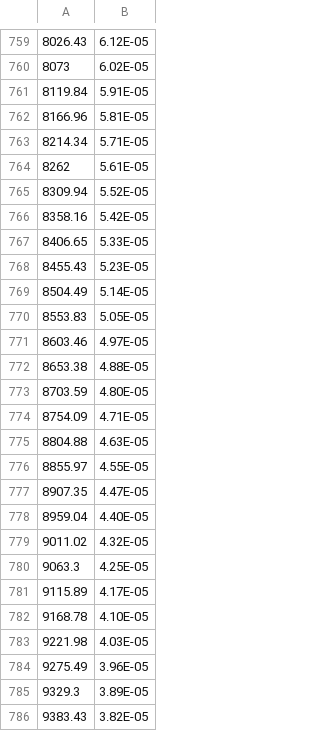
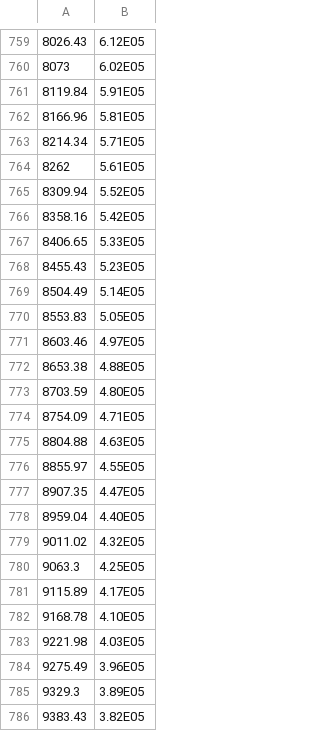
Before and after one commit to meberko/CSV-analysis, a CSV file: Data/Bi2212_fit_e2_6K.csv, drawn as a sheet; only a part is shown, gaps mark what is left out; the diff covers the shown part only.

```diff
--- a/Data/Bi2212_fit_e2_6K.csv
+++ b/Data/Bi2212_fit_e2_6K.csv
@@ -759,28 +759,28 @@
-8026.43,6.12E-05
-8073,6.02E-05
-8119.84,5.91E-05
-8166.96,5.81E-05
-8214.34,5.71E-05
-8262,5.61E-05
-8309.94,5.52E-05
-8358.16,5.42E-05
-8406.65,5.33E-05
-8455.43,5.23E-05
-8504.49,5.14E-05
-8553.83,5.05E-05
-8603.46,4.97E-05
-8653.38,4.88E-05
-8703.59,4.80E-05
-8754.09,4.71E-05
-8804.88,4.63E-05
-8855.97,4.55E-05
-8907.35,4.47E-05
-8959.04,4.40E-05
-9011.02,4.32E-05
-9063.3,4.25E-05
-9115.89,4.17E-05
-9168.78,4.10E-05
-9221.98,4.03E-05
-9275.49,3.96E-05
-9329.3,3.89E-05
-9383.43,3.82E-05
+8026.43,6.12E05
+8073,6.02E05
+8119.84,5.91E05
+8166.96,5.81E05
+8214.34,5.71E05
+8262,5.61E05
+8309.94,5.52E05
+8358.16,5.42E05
+8406.65,5.33E05
+8455.43,5.23E05
+8504.49,5.14E05
+8553.83,5.05E05
+8603.46,4.97E05
+8653.38,4.88E05
+8703.59,4.80E05
+8754.09,4.71E05
+8804.88,4.63E05
+8855.97,4.55E05
+8907.35,4.47E05
+8959.04,4.40E05
+9011.02,4.32E05
+9063.3,4.25E05
+9115.89,4.17E05
+9168.78,4.10E05
+9221.98,4.03E05
+9275.49,3.96E05
+9329.3,3.89E05
+9383.43,3.82E05
```
Also changed, not shown: 62 edited cells elsewhere in this file, Data/Basov_BSCCO2212_200K.csv, Data/Basov_BSCCO2212_50K.csv, 20 other files.
